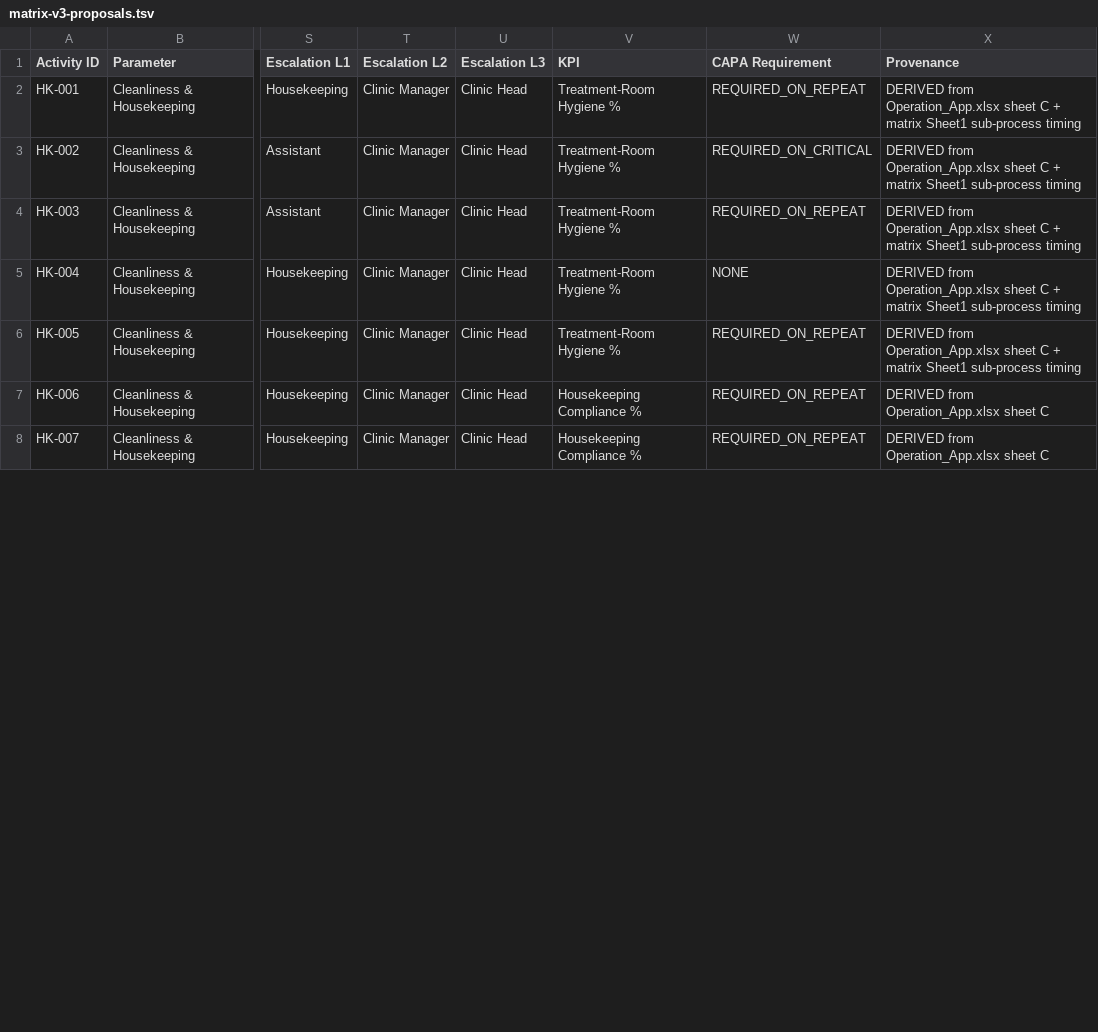
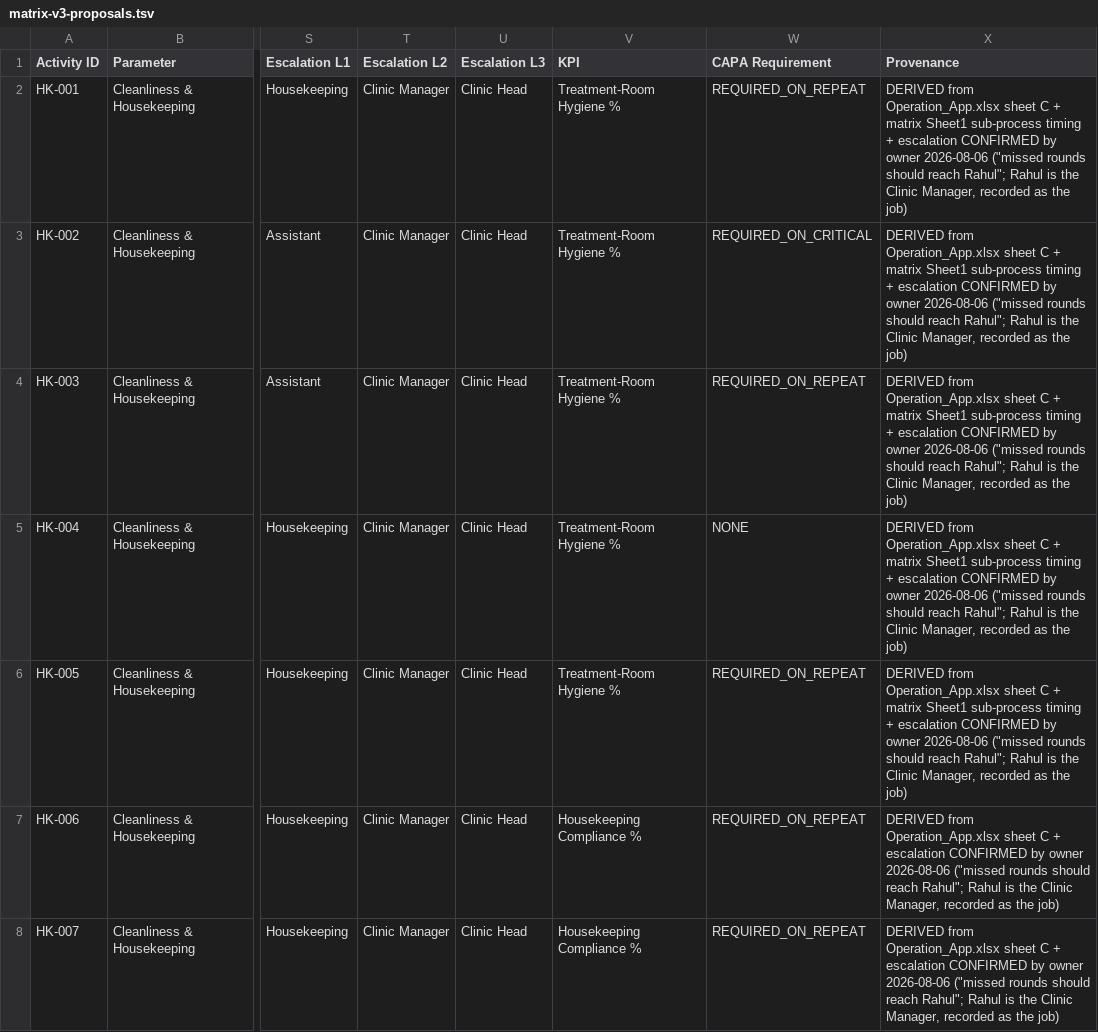
Before and after one commit to kbdental/KuBi, a TSV file: docs/requirements/matrix-v3-proposals.tsv, drawn as a sheet; only a part is shown, gaps mark what is left out; the diff covers the shown part only; the diff names each change by its address in the sheet, - before the commit and + after, or states it on an @@ line.

```diff
--- a/docs/requirements/matrix-v3-proposals.tsv
+++ b/docs/requirements/matrix-v3-proposals.tsv
-X2:X6 (Provenance): …sub-process timing
+X2:X6 (Provenance): …sub-process timing + escalation CONFIRMED by owner 2026-08-06 ("missed rounds should reach Rahul"; Rahul is the Clinic Manager, recorded as the job)
-X7:X8 (Provenance): …sheet C
+X7:X8 (Provenance): …sheet C + escalation CONFIRMED by owner 2026-08-06 ("missed rounds should reach Rahul"; Rahul is the Clinic Manager, recorded as the job)
```
Also changed, not shown: 7 edited cells elsewhere in this file, 6 other files.
